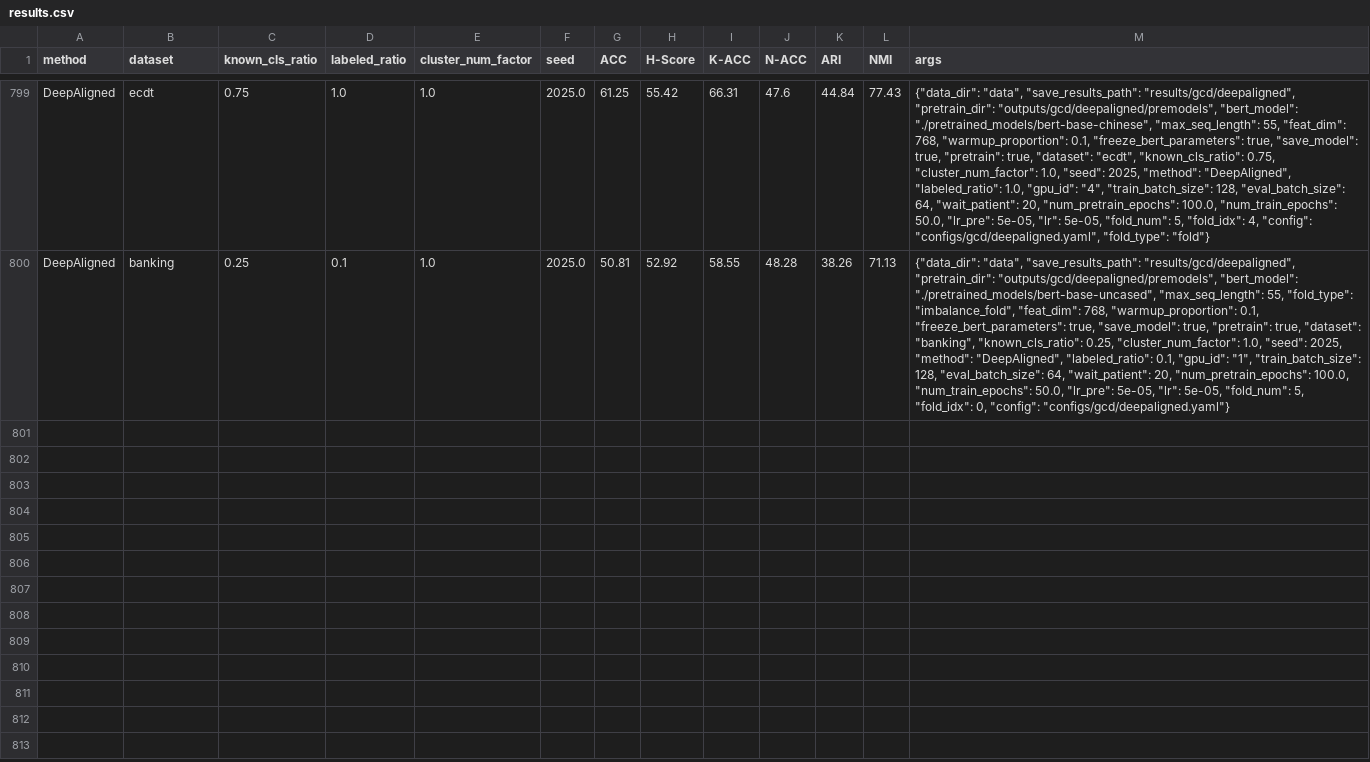
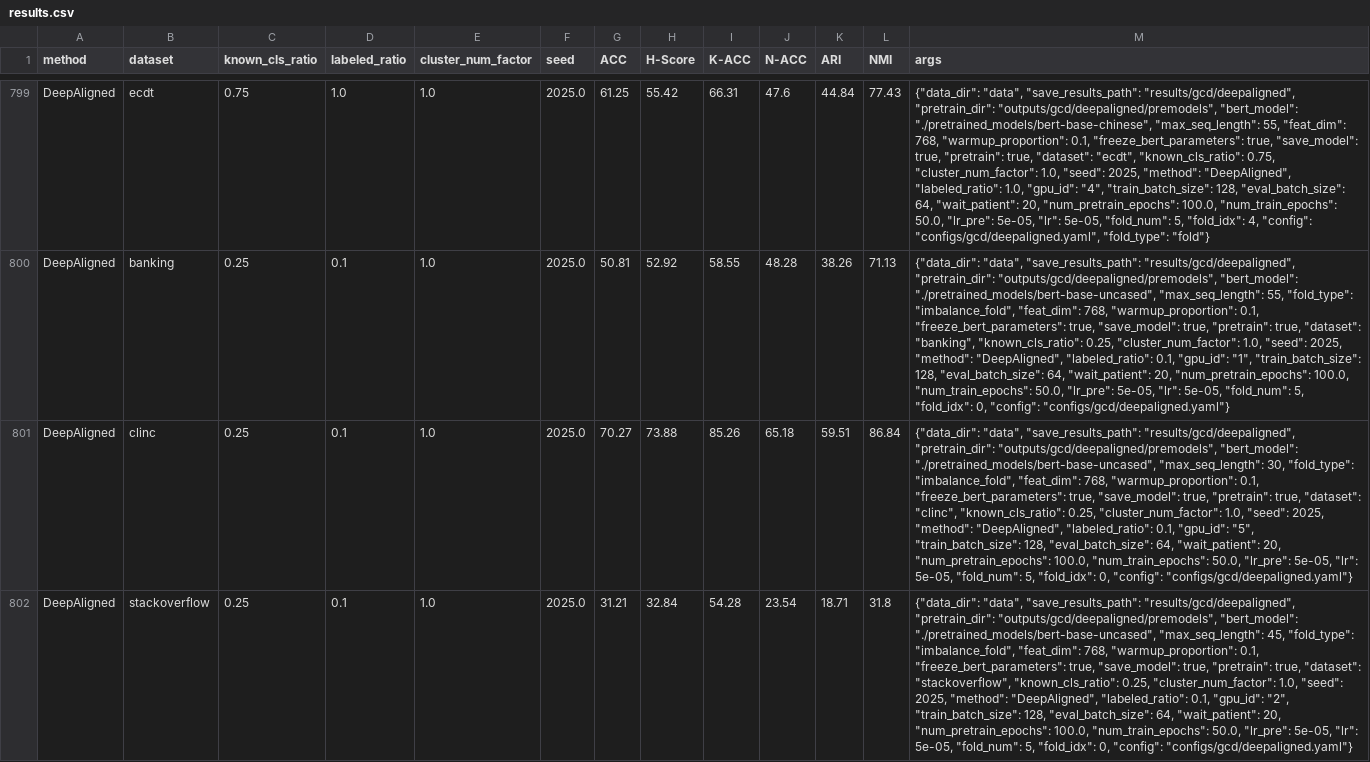
Before and after one commit to CNIC-DSL/BOLT, a CSV file: results/gcd/deepaligned/results.csv, drawn as a sheet; only a part is shown, gaps mark what is left out; the diff names each change by its address in the sheet, - before the commit and + after, or states it on an @@ line.

```diff
--- a/results/gcd/deepaligned/results.csv
+++ b/results/gcd/deepaligned/results.csv
+row 801: DeepAligned | clinc | 0.25 | 0.1 | 1.0 | 2025.0 | 70.27 | 73.88 | 85.26 | 65.18 | 59.51 | 86.84 | {"data_dir": "data", "save_results_path": "results/gcd/deepaligned", "pretrain_dir": "outputs/gcd/deepaligned/premodels", "bert_model": "./pretrained_models/bert-base-uncased", "max_seq_length": 30, "fold_type": "imbalance_fold", "feat_dim": 768, "warmup_proportion": 0.1, "freeze_bert_parameters": true, "save_model": true, "pretrain": true, "dataset": "clinc", "known_cls_ratio": 0.25, "cluster_num_factor": 1.0, "seed": 2025, "method": "DeepAligned", "labeled_ratio": 0.1, "gpu_id": "5", "train_batch_size": 128, "eval_batch_size": 64, "wait_patient": 20, "num_pretrain_epochs": 100.0, "num_train_epochs": 50.0, "lr_pre": 5e-05, "lr": 5e-05, "fold_num": 5, "fold_idx": 0, "config": "configs/gcd/deepaligned.yaml"}
+row 802: DeepAligned | stackoverflow | 0.25 | 0.1 | 1.0 | 2025.0 | 31.21 | 32.84 | 54.28 | 23.54 | 18.71 | 31.8 | {"data_dir": "data", "save_results_path": "results/gcd/deepaligned", "pretrain_dir": "outputs/gcd/deepaligned/premodels", "bert_model": "./pretrained_models/bert-base-uncased", "max_seq_length": 45, "fold_type": "imbalance_fold", "feat_dim": 768, "warmup_proportion": 0.1, "freeze_bert_parameters": true, "save_model": true, "pretrain": true, "dataset": "stackoverflow", "known_cls_ratio": 0.25, "cluster_num_factor": 1.0, "seed": 2025, "method": "DeepAligned", "labeled_ratio": 0.1, "gpu_id": "2", "train_batch_size": 128, "eval_batch_size": 64, "wait_patient": 20, "num_pretrain_epochs": 100.0, "num_train_epochs": 50.0, "lr_pre": 5e-05, "lr": 5e-05, "fold_num": 5, "fold_idx": 0, "config": "configs/gcd/deepaligned.yaml"}
```
Also changed, not shown: results/gcd/dpn/results.csv, results/openset/ab/results.csv, 11 other files.
